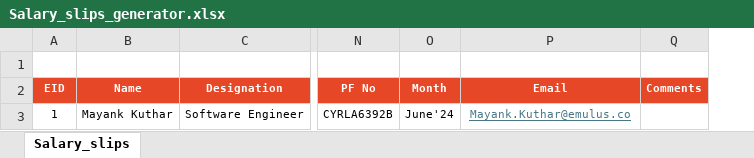
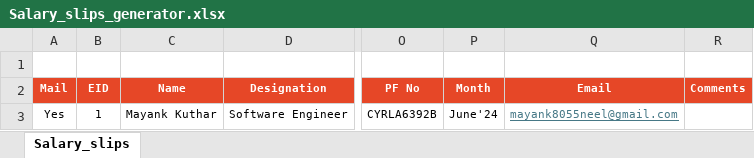
Before and after one commit to mayankkuthar/PaySlip-Generator, an Excel workbook: Salary_slips_generator.xlsx, sheet Salary_slips, drawn as a sheet; only a part is shown, gaps mark what is left out; values as stored, in another font and other column widths than the file's, no borders; charts and pictures not drawn; addresses are those after the commit; the diff names each change by its address in the sheet, - before the commit and + after, or states it on an @@ line.

Commit message:
Added Email Feature for Slips

```diff
--- a/Salary_slips_generator.xlsx (sheet Salary_slips)
+++ b/Salary_slips_generator.xlsx (sheet Salary_slips)
+column A (Mail), row 3: Yes
-Q3 (Email): Mayank.Kuthar@emulus.co
+Q3 (Email): mayank8055neel@gmail.com
```
Also changed, not shown: formulas that keep their value, charts or pictures, 2 other files.
